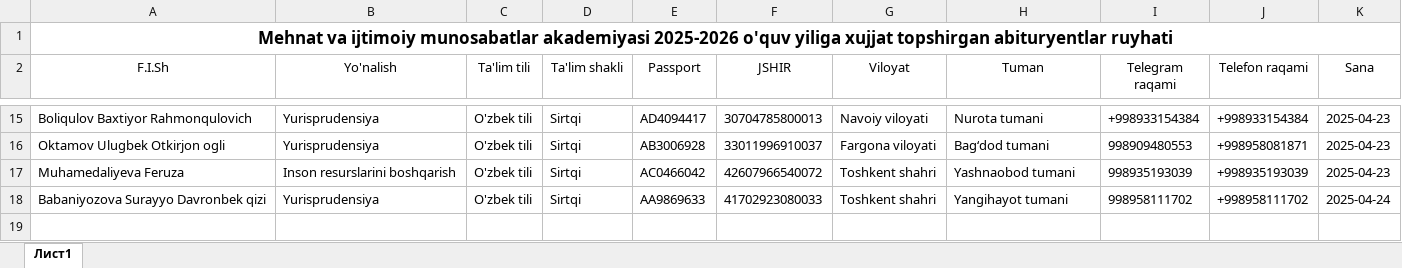
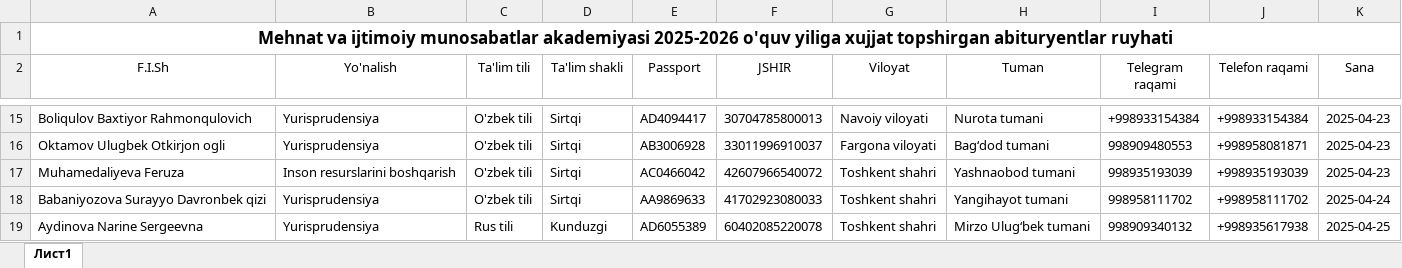
Before and after one commit to AkrombekAmirov/MIMA_Bot, an Excel workbook: file_service/qabul.xlsx, sheet Лист1, drawn as a sheet; only a part is shown, gaps mark what is left out; values as stored, in another font and other column widths than the file's, no borders; the diff names each change by its address in the sheet, - before the commit and + after, or states it on an @@ line.

Commit message:
17:13 time 25.04.2025 date

```diff
--- a/file_service/qabul.xlsx (sheet Лист1)
+++ b/file_service/qabul.xlsx (sheet Лист1)
+row 19: Aydinova Narine Sergeevna | Yurisprudensiya | Rus tili | Kunduzgi | AD6055389 | 60402085220078 | Toshkent shahri | Mirzo Ulugʻbek tumani | 998909340132 | +998935617938 | 2025-04-25
```
